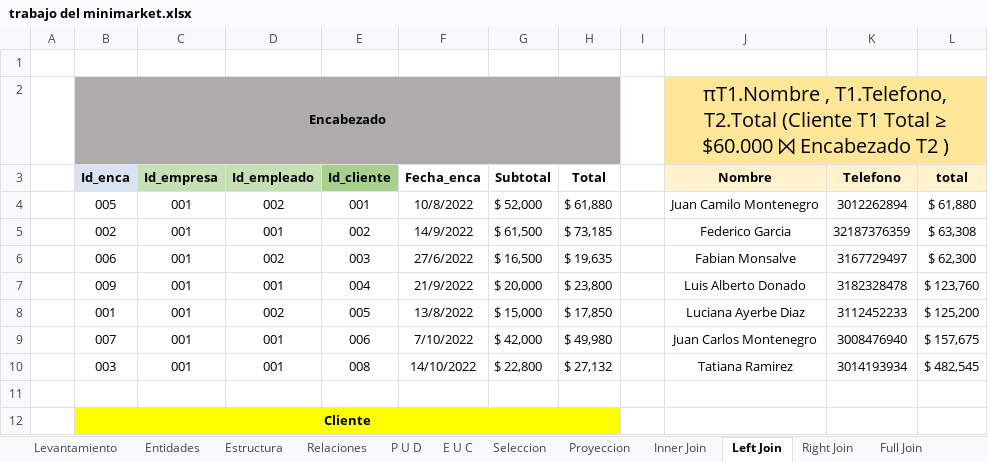
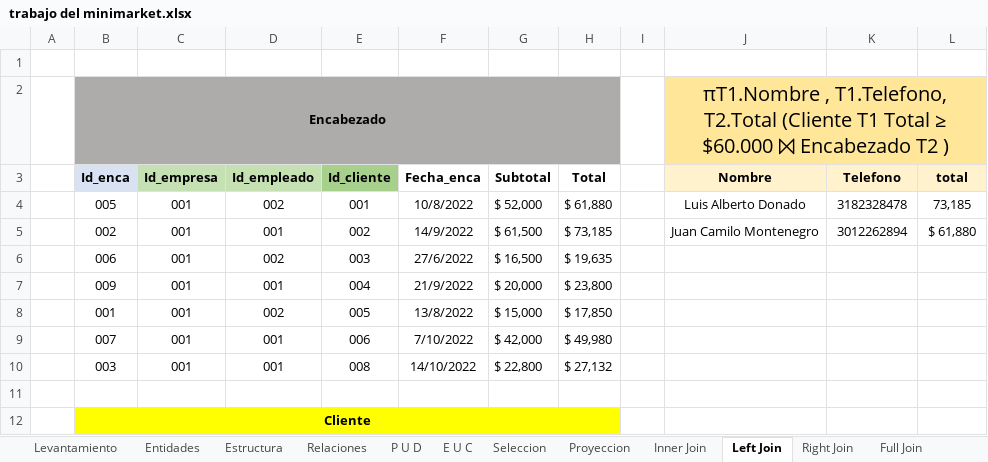
Before and after one commit to Zarkprogame/Bases-de-Datos, an Excel workbook: trabajo del minimarket.xlsx, sheet Left Join, drawn as a sheet; only a part is shown; values as stored, in another font and other column widths than the file's, no borders; the diff covers the shown part only; the diff names each change by its address in the sheet, - before the commit and + after, or states it on an @@ line.

```diff
--- a/trabajo del minimarket.xlsx (sheet Left Join)
+++ b/trabajo del minimarket.xlsx (sheet Left Join)
-J4 (Nombre): Juan Camilo Montenegro
+J4 (Nombre): Luis Alberto Donado
-K4 (Telefono): 3012262894
+K4 (Telefono): 3182328478
-L4 (total): $ 61,880
+L4 (total): 73,185
-J5 (Nombre): Federico Garcia
+J5 (Nombre): Juan Camilo Montenegro
-K5 (Telefono): 32187376359
+K5 (Telefono): 3012262894
-L5 (total): $ 63,308
+L5 (total): $ 61,880
-J6 (Nombre): Fabian Monsalve
+J6 (Nombre): (empty)
-K6 (Telefono): 3167729497
+K6 (Telefono): (empty)
-L6 (total): $ 62,300
+L6 (total): (empty)
-J7 (Nombre): Luis Alberto Donado
+J7 (Nombre): (empty)
-K7 (Telefono): 3182328478
+K7 (Telefono): (empty)
-L7 (total): $ 123,760
+L7 (total): (empty)
-J8 (Nombre): Luciana Ayerbe Diaz
+J8 (Nombre): (empty)
-K8 (Telefono): 3112452233
+K8 (Telefono): (empty)
-L8 (total): $ 125,200
+L8 (total): (empty)
-J9 (Nombre): Juan Carlos Montenegro
+J9 (Nombre): (empty)
-K9 (Telefono): 3008476940
+K9 (Telefono): (empty)
-L9 (total): $ 157,675
+L9 (total): (empty)
-J10 (Nombre): Tatiana Ramirez
+J10 (Nombre): (empty)
-K10 (Telefono): 3014193934
+K10 (Telefono): (empty)
-L10 (total): $ 482,545
+L10 (total): (empty)
```
Also changed, not shown: 14 edited cells elsewhere in this sheet, sheet Right Join, sheet Full Join, sheet Proyeccion.
